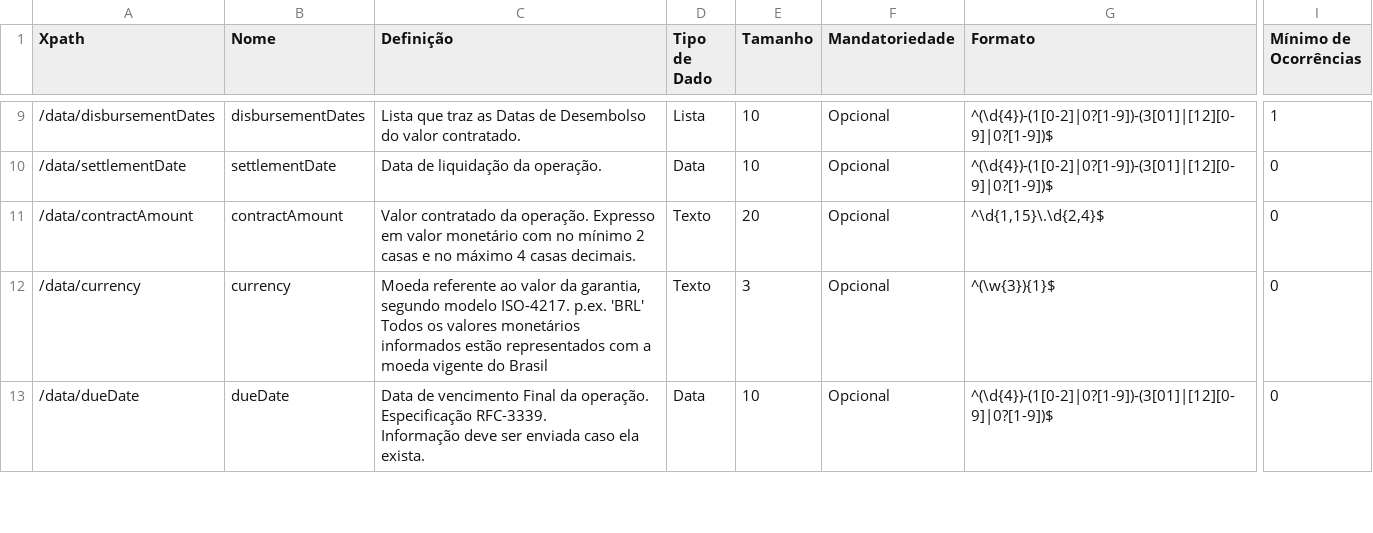
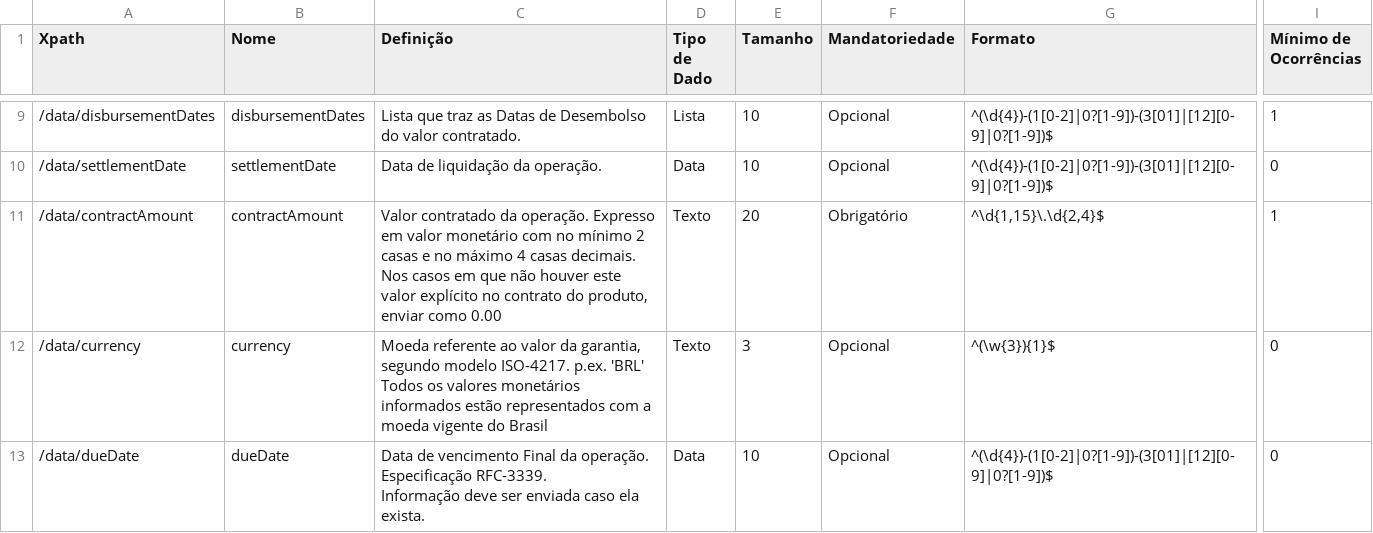
Before and after one commit to cleiltonsouza/draft-openapi-fork, a CSV file: dictionary/loansGetContractsContractId_v2.csv, drawn as a sheet; only a part is shown, gaps mark what is left out; the diff names each change by its address in the sheet, - before the commit and + after, or states it on an @@ line.

Commit message:
fix - Ajustando arquivos de dicionarios de loans

```diff
--- a/dictionary/loansGetContractsContractId_v2.csv
+++ b/dictionary/loansGetContractsContractId_v2.csv
-C11 (Definição): …casas decimais.
+C11 (Definição): …casas decimais. Nos casos em que não houver este valor explícito no contrato do produto, enviar como 0.00
-F11 (Mandatoriedade): Opcional
+F11 (Mandatoriedade): Obrigatório
-I11 (Mínimo de Ocorrências): 0
+I11 (Mínimo de Ocorrências): 1
```
Also changed, not shown: dictionary/loansGetContractsContractIdWarranties_v2.csv.
